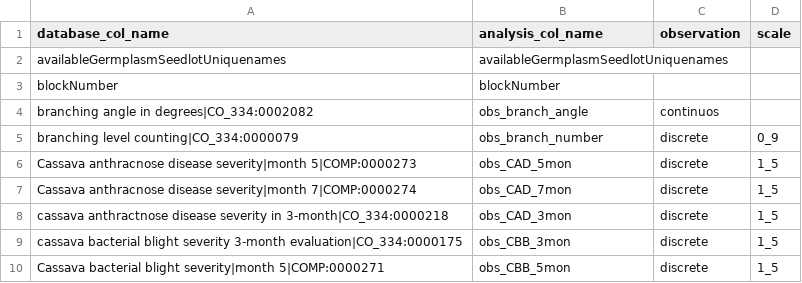
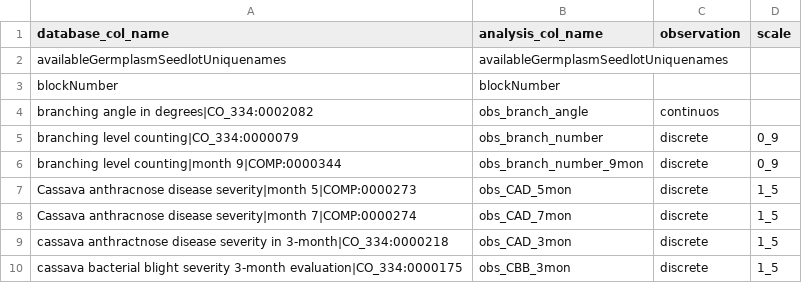
Before and after one commit to lfdelgadom/standar_col_names_CB, a CSV file: standar_col_names.csv, drawn as a sheet; only a part is shown; the shorter side is filled out with more unchanged rows.

Commit message:
obs_branch_number_9mon added

```diff
--- a/standar_col_names.csv
+++ b/standar_col_names.csv
@@ -5,2 +5,3 @@ branching angle in degrees|CO_334:0002082,obs_branch_angle,continuos,
 branching level counting|CO_334:0000079,obs_branch_number,discrete,0_9
+branching level counting|month 9|COMP:0000344,obs_branch_number_9mon,discrete,0_9
 Cassava anthracnose disease severity|month 5|COMP:0000273,obs_CAD_5mon,discrete,1_5
```
